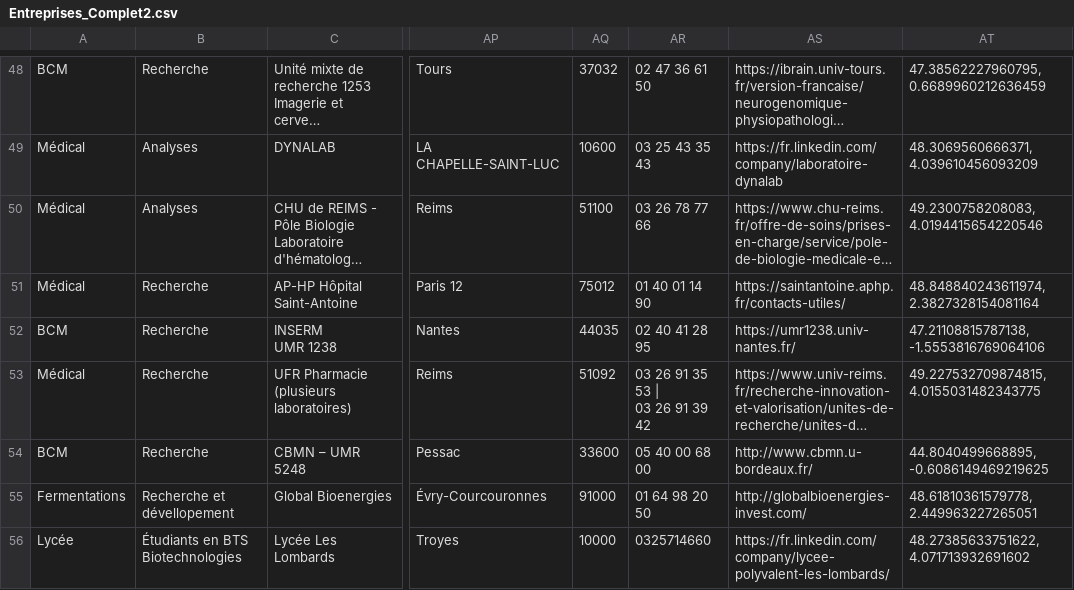
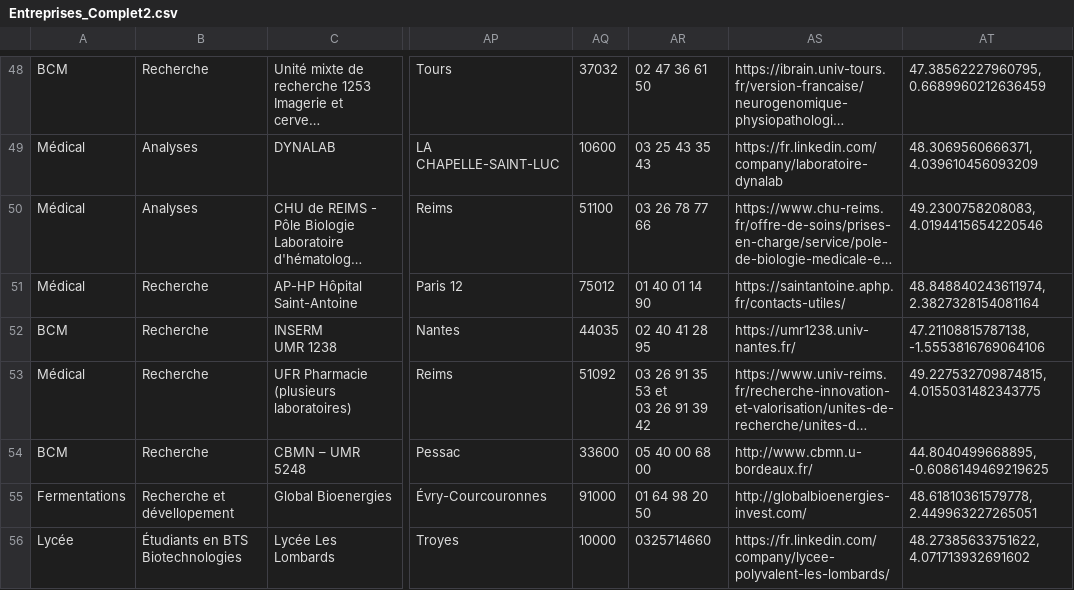
Before and after one commit to JLPruvost/Appli_Lieux_de_stages2, a CSV file: Entreprises_Complet2.csv, drawn as a sheet; only a part is shown, gaps mark what is left out; long unchanged cells end in …; ↵ is a line break in a cell; the diff names each change by its address in the sheet, - before the commit and + after, or states it on an @@ line.

Commit message:
Update Entreprises_Complet2.csv
enlever |

```diff
--- a/Entreprises_Complet2.csv
+++ b/Entreprises_Complet2.csv
-AR53: 03 26 91 35 53 | ↵ 03 26 91 39 42
+AR53: 03 26 91 35 53 et ↵ 03 26 91 39 42
```
